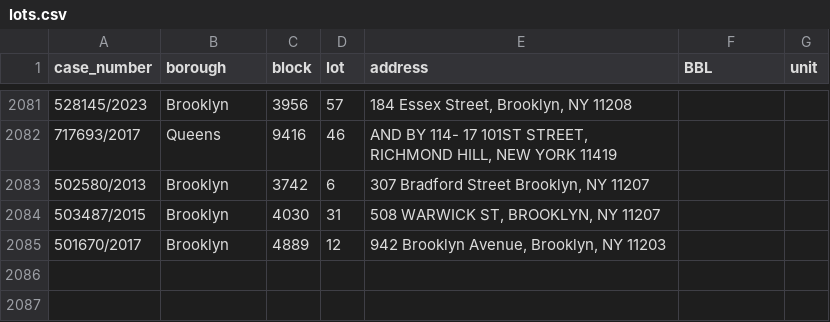
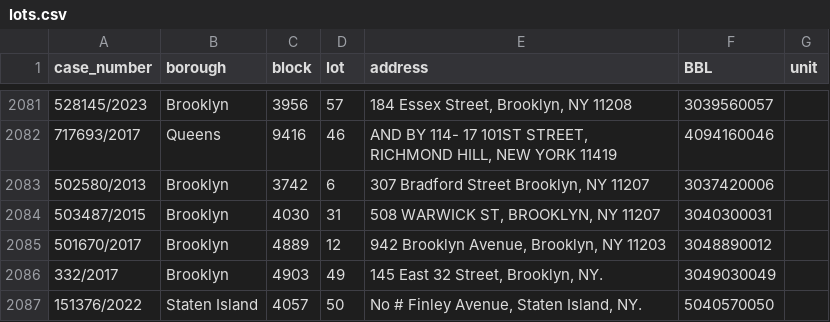
Before and after one commit to ivoytov/manhattan, a CSV file: foreclosures/lots.csv, drawn as a sheet; only a part is shown, gaps mark what is left out; the diff covers the shown part only.

```diff
--- a/foreclosures/lots.csv
+++ b/foreclosures/lots.csv
@@ -2081,5 +2081,7 @@ case_number,borough,block,lot,address,BBL,unit
-528145/2023,Brooklyn,3956,57,"184 Essex Street, Brooklyn, NY 11208",,
-717693/2017,Queens,9416,46,"AND BY 114- 17 101ST STREET, RICHMOND HILL, NEW YORK 11419",,
-502580/2013,Brooklyn,3742,6," 307 Bradford Street Brooklyn, NY 11207",,
-503487/2015,Brooklyn,4030,31,"508 WARWICK ST, BROOKLYN, NY 11207",,
-501670/2017,Brooklyn,4889,12,"942 Brooklyn Avenue, Brooklyn, NY 11203",,
+528145/2023,Brooklyn,3956,57,"184 Essex Street, Brooklyn, NY 11208",3039560057,
+717693/2017,Queens,9416,46,"AND BY 114- 17 101ST STREET, RICHMOND HILL, NEW YORK 11419",4094160046,
+502580/2013,Brooklyn,3742,6," 307 Bradford Street Brooklyn, NY 11207",3037420006,
+503487/2015,Brooklyn,4030,31,"508 WARWICK ST, BROOKLYN, NY 11207",3040300031,
+501670/2017,Brooklyn,4889,12,"942 Brooklyn Avenue, Brooklyn, NY 11203",3048890012,
+332/2017,Brooklyn,4903,49,"145 East 32 Street, Brooklyn, NY.",3049030049,
+151376/2022,Staten Island,4057,50,"No # Finley Avenue, Staten Island, NY.",5040570050,
```
Also changed, not shown: 62 edited cells elsewhere in this file, foreclosures/pluto.csv, 1 other file.
